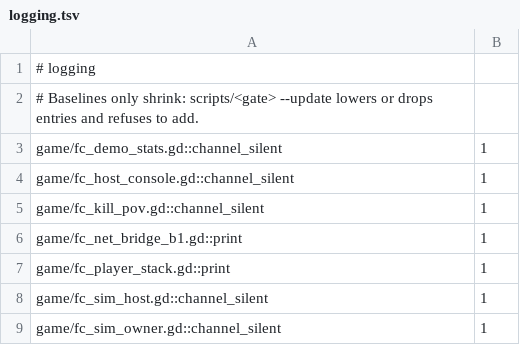
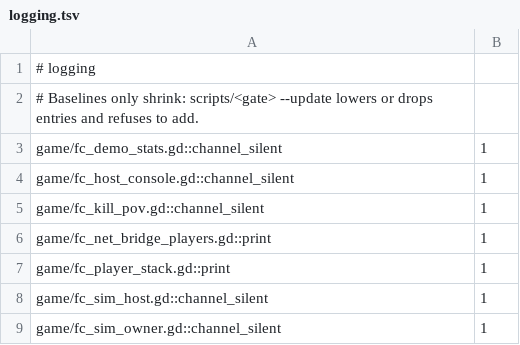
Before and after one commit to zees-games/game-fatal-contact, a TSV file: ci/efficiency/logging.tsv, drawn as a sheet.

```diff
--- a/ci/efficiency/logging.tsv
+++ b/ci/efficiency/logging.tsv
@@ -5,3 +5,3 @@ game/fc_host_console.gd::channel_silent	1
 game/fc_kill_pov.gd::channel_silent	1
-game/fc_net_bridge_b1.gd::print	1
+game/fc_net_bridge_players.gd::print	1
 game/fc_player_stack.gd::print	1
```
Also changed, not shown: 21 other files.
